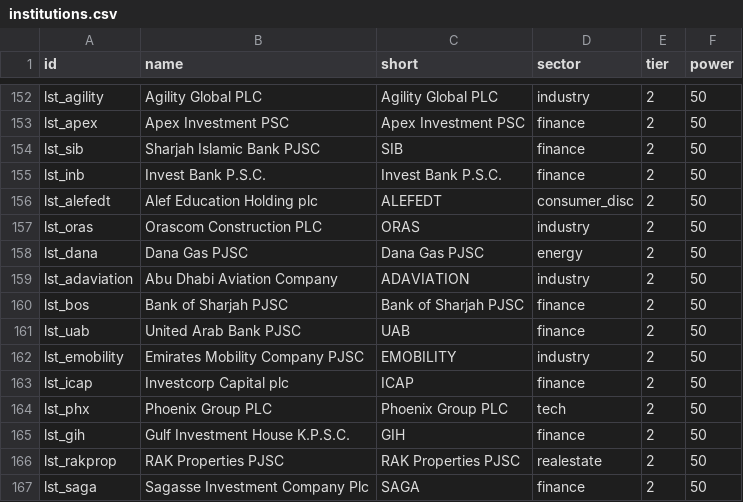
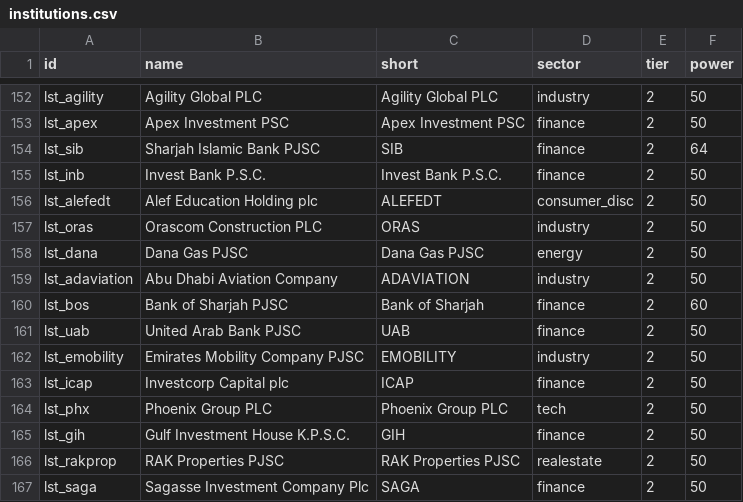
Before and after one commit to qizhangumich/power_network, a CSV file: data/institutions.csv, drawn as a sheet; only a part is shown, gaps mark what is left out.

```diff
--- a/data/institutions.csv
+++ b/data/institutions.csv
@@ -153,3 +153,3 @@ lst_agility,Agility Global PLC,Agility Global PLC,industry,2,50
 lst_apex,Apex Investment PSC,Apex Investment PSC,finance,2,50
-lst_sib,Sharjah Islamic Bank PJSC,SIB,finance,2,50
+lst_sib,Sharjah Islamic Bank PJSC,SIB,finance,2,64
 lst_inb,Invest Bank P.S.C.,Invest Bank P.S.C.,finance,2,50
@@ -159,3 +159,3 @@ lst_dana,Dana Gas PJSC,Dana Gas PJSC,energy,2,50
 lst_adaviation,Abu Dhabi Aviation Company,ADAVIATION,industry,2,50
-lst_bos,Bank of Sharjah PJSC,Bank of Sharjah PJSC,finance,2,50
+lst_bos,Bank of Sharjah PJSC,Bank of Sharjah,finance,2,60
 lst_uab,United Arab Bank PJSC,UAB,finance,2,50
```
Also changed, not shown: data/institution_candidates.csv, 4 other files.
